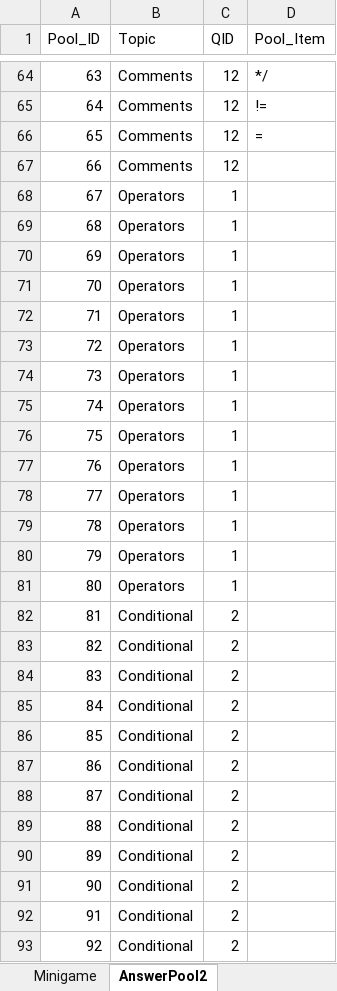
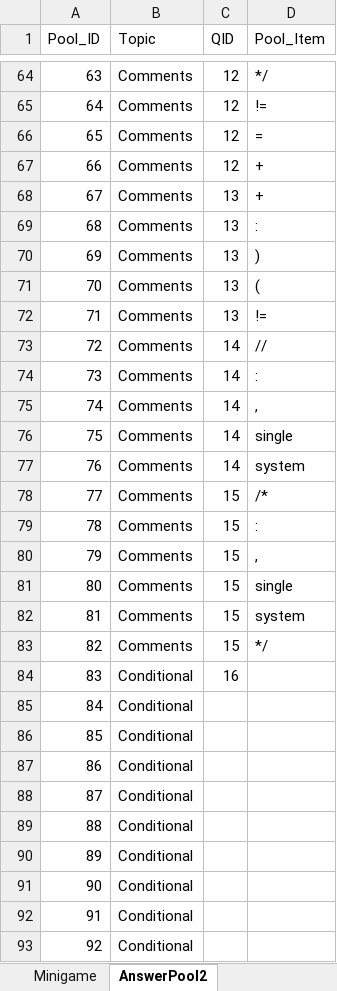
Before and after one commit to fernandezaaron/CodexLearning, an Excel workbook: assets/excel/Minigames.xlsx, sheet AnswerPool2, drawn as a sheet; only a part is shown, gaps mark what is left out; values as stored, in another font and other column widths than the file's, no borders; the diff covers the shown part only; the diff names each change by its address in the sheet, - before the commit and + after, or states it on an @@ line.

```diff
--- a/assets/excel/Minigames.xlsx (sheet AnswerPool2)
+++ b/assets/excel/Minigames.xlsx (sheet AnswerPool2)
-D67:D68 (Pool_Item): (empty)
+D67:D68 (Pool_Item): +
-B68:B81 (Topic): Operators
+B68:B81 (Topic): Comments
-C68:C72 (QID): 1
+C68:C72 (QID): 13
-D69 (Pool_Item): (empty)
+D69 (Pool_Item): :
-D70 (Pool_Item): (empty)
+D70 (Pool_Item): )
-D71 (Pool_Item): (empty)
+D71 (Pool_Item): (
-D72 (Pool_Item): (empty)
+D72 (Pool_Item): !=
-C73:C77 (QID): 1
+C73:C77 (QID): 14
-D73 (Pool_Item): (empty)
+D73 (Pool_Item): //
-D74 (Pool_Item): (empty)
+D74 (Pool_Item): :
-D75 (Pool_Item): (empty)
+D75 (Pool_Item): ,
-D76 (Pool_Item): (empty)
+D76 (Pool_Item): single
-D77 (Pool_Item): (empty)
+D77 (Pool_Item): system
-C78:C81 (QID): 1
+C78:C81 (QID): 15
-D78 (Pool_Item): (empty)
+D78 (Pool_Item): /*
-D79 (Pool_Item): (empty)
+D79 (Pool_Item): :
-D80 (Pool_Item): (empty)
+D80 (Pool_Item): ,
-D81 (Pool_Item): (empty)
+D81 (Pool_Item): single
-B82:B83 (Topic): Conditional
+B82:B83 (Topic): Comments
-C82:C83 (QID): 2
+C82:C83 (QID): 15
-D82 (Pool_Item): (empty)
+D82 (Pool_Item): system
-D83 (Pool_Item): (empty)
+D83 (Pool_Item): */
-C84 (QID): 2
+C84 (QID): 16
-C85:C93 (QID): 2
+C85:C93 (QID): (empty)
```
Also changed, not shown: 108 edited cells elsewhere in this sheet, 3 other files.
